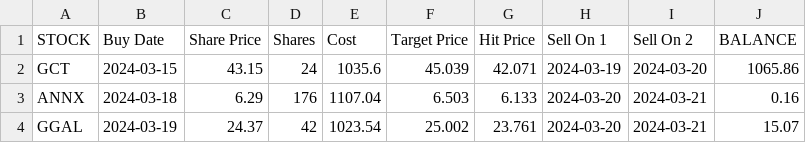
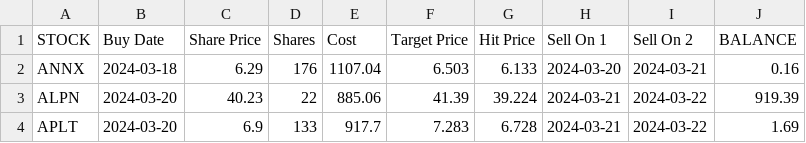
Before and after one commit to p-norris/swing_trades, a CSV file: src/positions.csv, drawn as a sheet; removed rows and columns are numbered as before the commit, all else as after; the diff names each change by its address in the sheet, - before the commit and + after, or states it on an @@ line.

Commit message:
updating file

```diff
--- a/src/positions.csv
+++ b/src/positions.csv
-row 2: GCT | 2024-03-15 | 43.15 | 24 | 1035.6 | 45.039 | 42.071 | 2024-03-19 | 2024-03-20 | 1065.86
-row 4: GGAL | 2024-03-19 | 24.37 | 42 | 1023.54 | 25.002 | 23.761 | 2024-03-20 | 2024-03-21 | 15.07
+row 3: ALPN | 2024-03-20 | 40.23 | 22 | 885.06 | 41.39 | 39.224 | 2024-03-21 | 2024-03-22 | 919.39
+row 4: APLT | 2024-03-20 | 6.9 | 133 | 917.7 | 7.283 | 6.728 | 2024-03-21 | 2024-03-22 | 1.69
```
